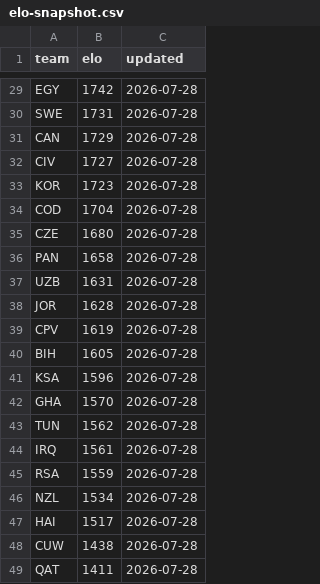
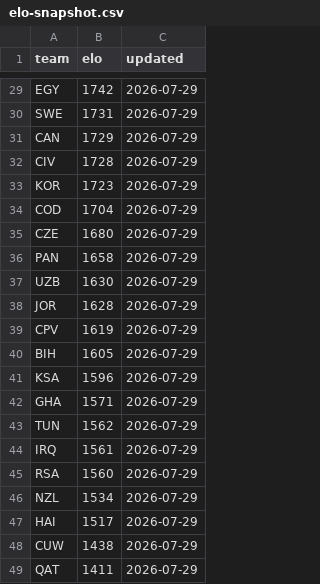
Before and after one commit to galando/world-cup-2026-predictor, a CSV file: scripts/data/elo-snapshot.csv, drawn as a sheet; only a part is shown, gaps mark what is left out; the diff covers the shown part only; the diff names each change by its address in the sheet, - before the commit and + after, or states it on an @@ line.

```diff
--- a/scripts/data/elo-snapshot.csv
+++ b/scripts/data/elo-snapshot.csv
-C29:C49 (updated): 2026-07-28
+C29:C49 (updated): 2026-07-29
-B32 (elo): 1727
+B32 (elo): 1728
-B37 (elo): 1631
+B37 (elo): 1630
-B42 (elo): 1570
+B42 (elo): 1571
-B45 (elo): 1559
+B45 (elo): 1560
```
Also changed, not shown: 29 edited cells elsewhere in this file.
